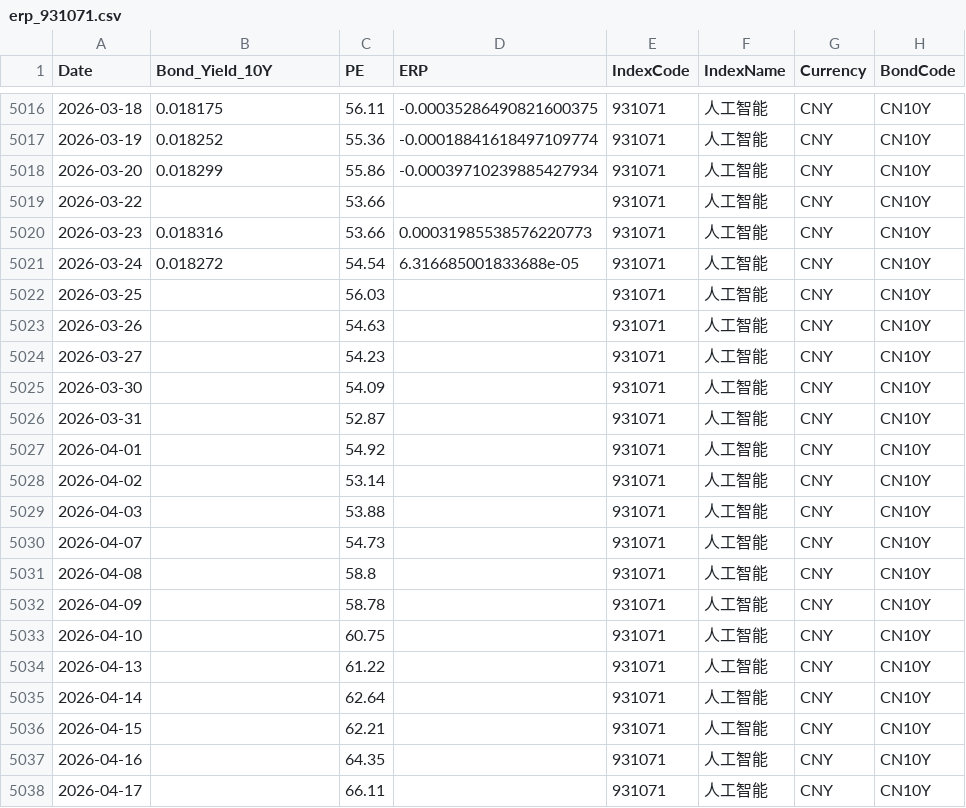
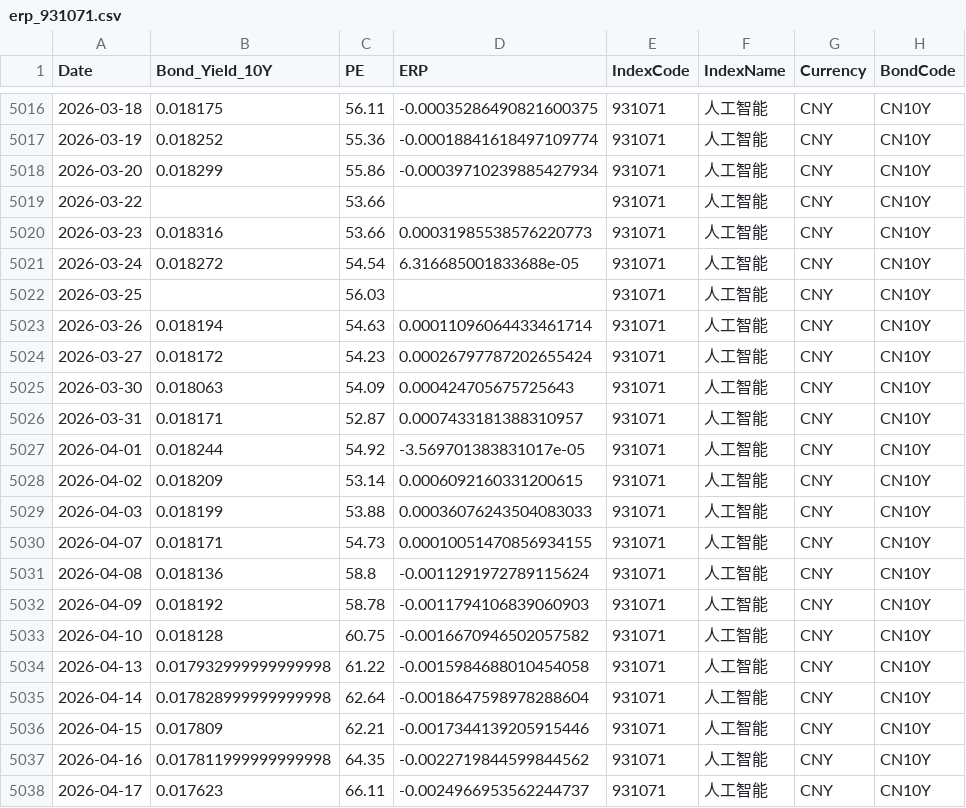
Before and after one commit to ChiaraVan1/equity-risk-premium-monitor, a CSV file: data/erp_931071.csv, drawn as a sheet; only a part is shown, gaps mark what is left out; the diff covers the shown part only.

```diff
--- a/data/erp_931071.csv
+++ b/data/erp_931071.csv
@@ -5022,17 +5022,17 @@
 2026-03-25,,56.03,,931071,人工智能,CNY,CN10Y
-2026-03-26,,54.63,,931071,人工智能,CNY,CN10Y
-2026-03-27,,54.23,,931071,人工智能,CNY,CN10Y
-2026-03-30,,54.09,,931071,人工智能,CNY,CN10Y
-2026-03-31,,52.87,,931071,人工智能,CNY,CN10Y
-2026-04-01,,54.92,,931071,人工智能,CNY,CN10Y
-2026-04-02,,53.14,,931071,人工智能,CNY,CN10Y
-2026-04-03,,53.88,,931071,人工智能,CNY,CN10Y
-2026-04-07,,54.73,,931071,人工智能,CNY,CN10Y
-2026-04-08,,58.8,,931071,人工智能,CNY,CN10Y
-2026-04-09,,58.78,,931071,人工智能,CNY,CN10Y
-2026-04-10,,60.75,,931071,人工智能,CNY,CN10Y
-2026-04-13,,61.22,,931071,人工智能,CNY,CN10Y
-2026-04-14,,62.64,,931071,人工智能,CNY,CN10Y
-2026-04-15,,62.21,,931071,人工智能,CNY,CN10Y
-2026-04-16,,64.35,,931071,人工智能,CNY,CN10Y
-2026-04-17,,66.11,,931071,人工智能,CNY,CN10Y
+2026-03-26,0.018194,54.63,0.00011096064433461714,931071,人工智能,CNY,CN10Y
+2026-03-27,0.018172,54.23,0.00026797787202655424,931071,人工智能,CNY,CN10Y
+2026-03-30,0.018063,54.09,0.000424705675725643,931071,人工智能,CNY,CN10Y
+2026-03-31,0.018171,52.87,0.0007433181388310957,931071,人工智能,CNY,CN10Y
+2026-04-01,0.018244,54.92,-3.569701383831017e-05,931071,人工智能,CNY,CN10Y
+2026-04-02,0.018209,53.14,0.0006092160331200615,931071,人工智能,CNY,CN10Y
+2026-04-03,0.018199,53.88,0.00036076243504083033,931071,人工智能,CNY,CN10Y
+2026-04-07,0.018171,54.73,0.00010051470856934155,931071,人工智能,CNY,CN10Y
+2026-04-08,0.018136,58.8,-0.0011291972789115624,931071,人工智能,CNY,CN10Y
+2026-04-09,0.018192,58.78,-0.0011794106839060903,931071,人工智能,CNY,CN10Y
+2026-04-10,0.018128,60.75,-0.0016670946502057582,931071,人工智能,CNY,CN10Y
+2026-04-13,0.017932999999999998,61.22,-0.0015984688010454058,931071,人工智能,CNY,CN10Y
+2026-04-14,0.017828999999999998,62.64,-0.0018647598978288604,931071,人工智能,CNY,CN10Y
+2026-04-15,0.017809,62.21,-0.0017344139205915446,931071,人工智能,CNY,CN10Y
+2026-04-16,0.017811999999999998,64.35,-0.0022719844599844562,931071,人工智能,CNY,CN10Y
+2026-04-17,0.017623,66.11,-0.0024966953562244737,931071,人工智能,CNY,CN10Y
```
Also changed, not shown: 10 edited cells elsewhere in this file, data/erp_000300.csv, data/erp_000688.csv, 9 other files.
